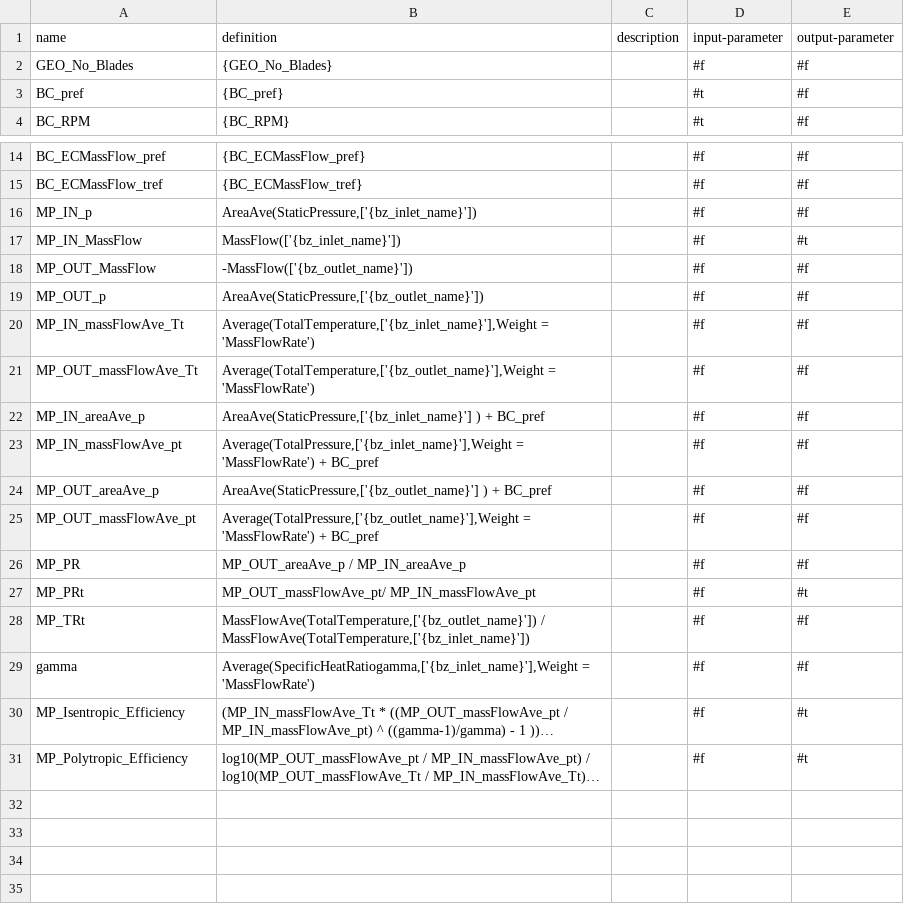
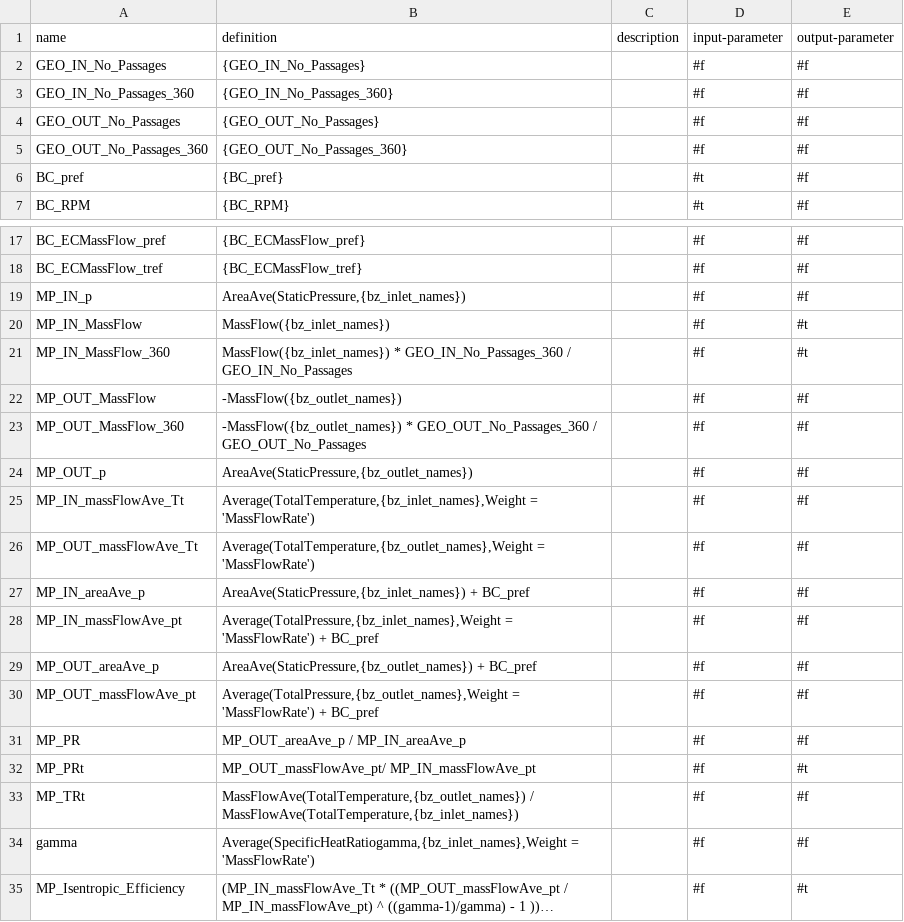
Before and after one commit to ansys/pyturbowizard, a TSV file: expressionTemplate_compressor_comp.tsv, drawn as a sheet; only a part is shown, gaps mark what is left out; the shorter side is filled out with more unchanged rows; long unchanged cells end in …; addresses are those after the commit; the diff names each change by its address in the sheet, - before the commit and + after, or states it on an @@ line.

```diff
--- a/expressionTemplate_compressor_comp.tsv
+++ b/expressionTemplate_compressor_comp.tsv
-A2 (name): GEO_No_Blades
+A2 (name): GEO_IN_No_Passages
-B2 (definition): {GEO_No_Blades}
+B2 (definition): {GEO_IN_No_Passages}
+row 3: GEO_IN_No_Passages_360 | {GEO_IN_No_Passages_360} |  | #f | #f
+row 4: GEO_OUT_No_Passages | {GEO_OUT_No_Passages} |  | #f | #f
+row 5: GEO_OUT_No_Passages_360 | {GEO_OUT_No_Passages_360} |  | #f | #f
-B19 (definition): AreaAve(StaticPressure,['{bz_inlet_name}'])
+B19 (definition): AreaAve(StaticPressure,{bz_inlet_names})
-B20 (definition): MassFlow(['{bz_inlet_name}'])
+B20 (definition): MassFlow({bz_inlet_names})
+row 21: MP_IN_MassFlow_360 | MassFlow({bz_inlet_names}) * GEO_IN_No_Passages_360 / GEO_IN_No_Passages |  | #f | #t
-B22 (definition): -MassFlow(['{bz_outlet_name}'])
+B22 (definition): -MassFlow({bz_outlet_names})
+row 23: MP_OUT_MassFlow_360 | -MassFlow({bz_outlet_names}) * GEO_OUT_No_Passages_360 / GEO_OUT_No_Passages |  | #f | #f
-B24 (definition): AreaAve(StaticPressure,['{bz_outlet_name}'])
+B24 (definition): AreaAve(StaticPressure,{bz_outlet_names})
-B25 (definition): Average(TotalTemperature,['{bz_inlet_name}'],Weight = 'MassFlowRate')
+B25 (definition): Average(TotalTemperature,{bz_inlet_names},Weight = 'MassFlowRate')
-B26 (definition): Average(TotalTemperature,['{bz_outlet_name}'],Weight = 'MassFlowRate')
+B26 (definition): Average(TotalTemperature,{bz_outlet_names},Weight = 'MassFlowRate')
-B27 (definition): AreaAve(StaticPressure,['{bz_inlet_name}'] ) + BC_pref
+B27 (definition): AreaAve(StaticPressure,{bz_inlet_names}) + BC_pref
-B28 (definition): Average(TotalPressure,['{bz_inlet_name}'],Weight = 'MassFlowRate')…
+B28 (definition): Average(TotalPressure,{bz_inlet_names},Weight = 'MassFlowRate')…
-B29 (definition): AreaAve(StaticPressure,['{bz_outlet_name}'] ) + BC_pref
+B29 (definition): AreaAve(StaticPressure,{bz_outlet_names}) + BC_pref
-B30 (definition): Average(TotalPressure,['{bz_outlet_name}'],Weight = 'MassFlowRate')…
+B30 (definition): Average(TotalPressure,{bz_outlet_names},Weight = 'MassFlowRate')…
-B33 (definition): MassFlowAve(TotalTemperature,['{bz_outlet_name}']) / MassFlowAve(TotalTemperature,['{bz_inlet_name}'])
+B33 (definition): MassFlowAve(TotalTemperature,{bz_outlet_names}) / MassFlowAve(TotalTemperature,{bz_inlet_names})
-B34 (definition): Average(SpecificHeatRatiogamma,['{bz_inlet_name}'],Weight = 'MassFlowRate')
+B34 (definition): Average(SpecificHeatRatiogamma,{bz_inlet_names},Weight = 'MassFlowRate')
```
Also changed, not shown: expressionTemplate_turbine_comp.tsv, 12 other files.
